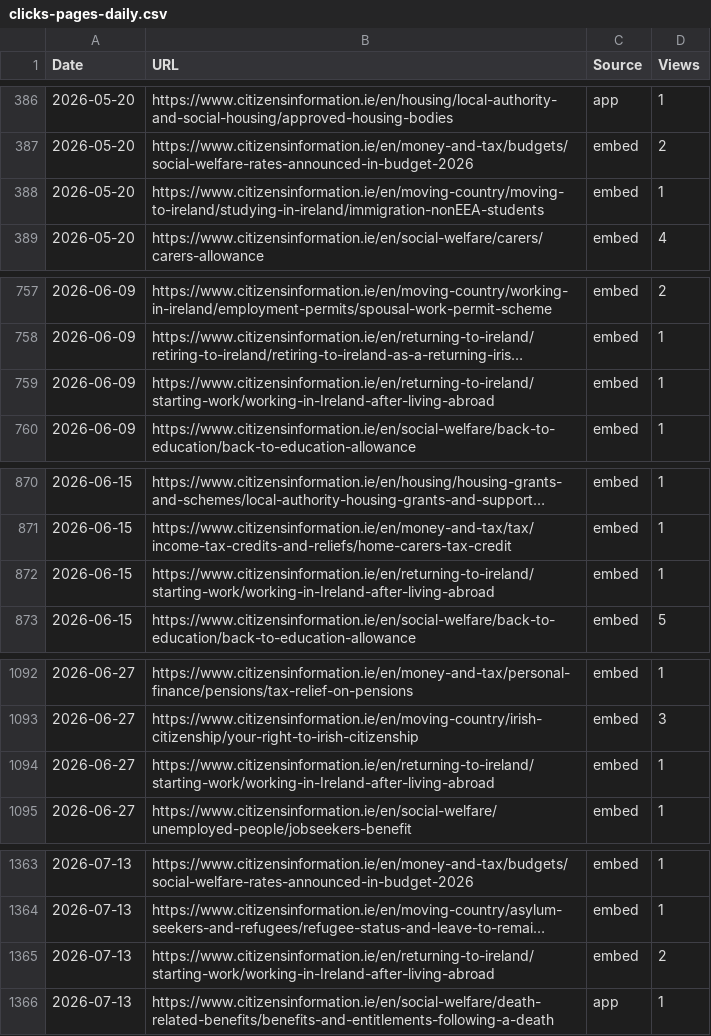
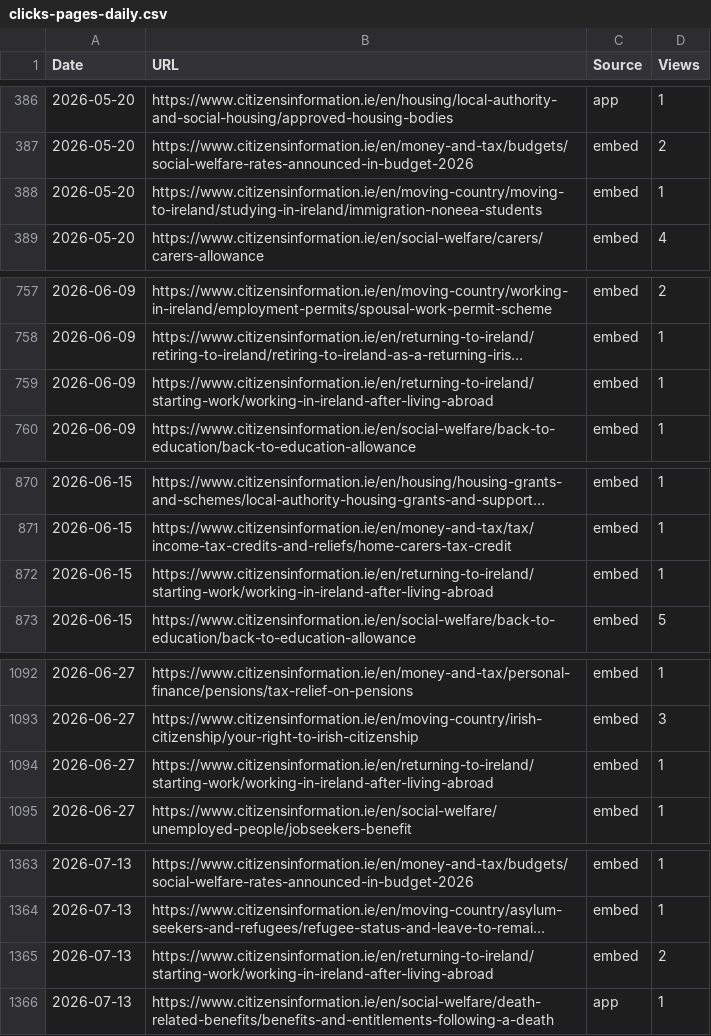
Before and after one commit to RglrAL/AskCI-stats, a CSV file: data/ga4/clicks-pages-daily.csv, drawn as a sheet; only a part is shown, gaps mark what is left out; long unchanged cells end in …; the diff covers the shown part only; the diff names each change by its address in the sheet, - before the commit and + after, or states it on an @@ line.

```diff
--- a/data/ga4/clicks-pages-daily.csv
+++ b/data/ga4/clicks-pages-daily.csv
-B388 (URL): https://www.citizensinformation.ie/en/moving-country/moving-to-ireland/studying-in-ireland/immigration-nonEEA-students
+B388 (URL): https://www.citizensinformation.ie/en/moving-country/moving-to-ireland/studying-in-ireland/immigration-noneea-students
-B759 (URL): https://www.citizensinformation.ie/en/returning-to-ireland/starting-work/working-in-Ireland-after-living-abroad
+B759 (URL): https://www.citizensinformation.ie/en/returning-to-ireland/starting-work/working-in-ireland-after-living-abroad
-B872 (URL): https://www.citizensinformation.ie/en/returning-to-ireland/starting-work/working-in-Ireland-after-living-abroad
+B872 (URL): https://www.citizensinformation.ie/en/returning-to-ireland/starting-work/working-in-ireland-after-living-abroad
-B1094 (URL): https://www.citizensinformation.ie/en/returning-to-ireland/starting-work/working-in-Ireland-after-living-abroad
+B1094 (URL): https://www.citizensinformation.ie/en/returning-to-ireland/starting-work/working-in-ireland-after-living-abroad
-B1365 (URL): https://www.citizensinformation.ie/en/returning-to-ireland/starting-work/working-in-Ireland-after-living-abroad
+B1365 (URL): https://www.citizensinformation.ie/en/returning-to-ireland/starting-work/working-in-ireland-after-living-abroad
```
Also changed, not shown: 7 edited cells elsewhere in this file, data/ga4/Ask-ci-click-throughs jul aug.csv, data/ga4/Ask-ci-click-throughs mar - apr.csv, 17 other files.
